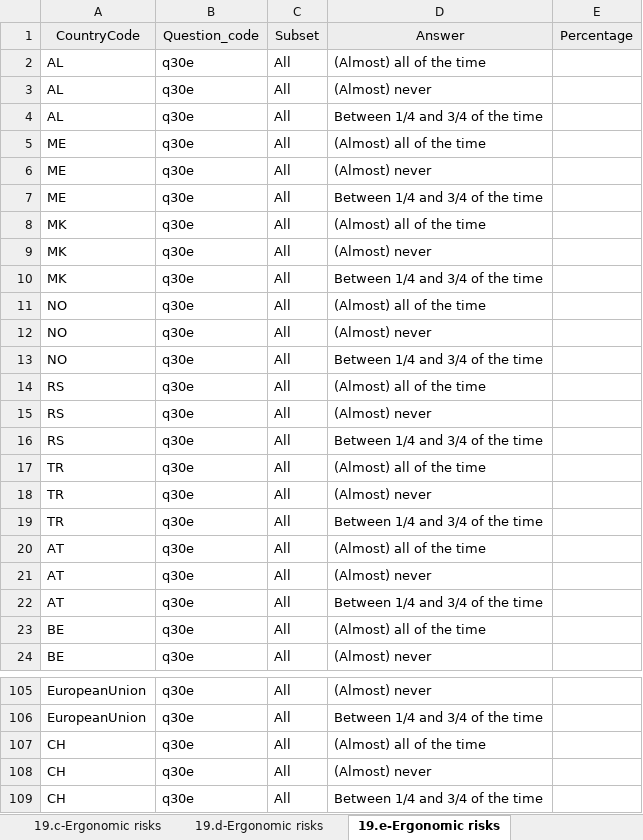
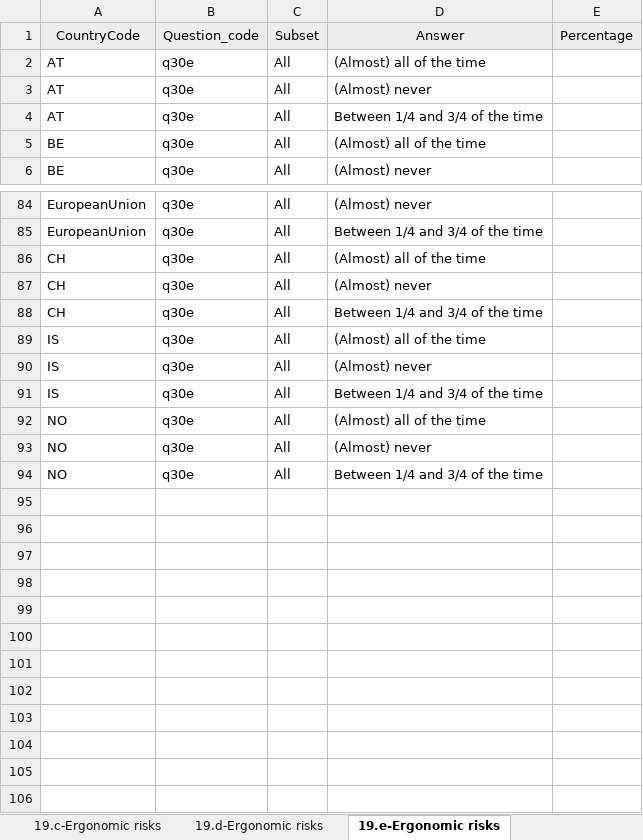
Before and after one commit to EU-OSHA/OSH-Barometer-edition-interface, an Excel workbook: src/main/webapp/files/EU-OSHA_OSH BAROMETER_EUROFOUND Indicator List_YYYYMMDD.xlsx, sheet 19.e-Ergonomic risks, drawn as a sheet; only a part is shown, gaps mark what is left out; values as stored, in another font and other column widths than the file's, no borders; removed rows and columns are numbered as before the commit, all else as after; the diff covers the shown part only; the diff names each change by its address in the sheet, - before the commit and + after, or states it on an @@ line.

```diff
--- a/src/main/webapp/files/EU-OSHA_OSH BAROMETER_EUROFOUND Indicator List_YYYYMMDD.xlsx (sheet 19.e-Ergonomic risks)
+++ b/src/main/webapp/files/EU-OSHA_OSH BAROMETER_EUROFOUND Indicator List_YYYYMMDD.xlsx (sheet 19.e-Ergonomic risks)
-row 2: AL | q30e | All | (Almost) all of the time
-row 3: AL | q30e | All | (Almost) never
-row 4: AL | q30e | All | Between 1/4 and 3/4 of the time
-row 5: ME | q30e | All | (Almost) all of the time
-row 6: ME | q30e | All | (Almost) never
-row 7: ME | q30e | All | Between 1/4 and 3/4 of the time
-row 8: MK | q30e | All | (Almost) all of the time
-row 9: MK | q30e | All | (Almost) never
-row 10: MK | q30e | All | Between 1/4 and 3/4 of the time
-row 14: RS | q30e | All | (Almost) all of the time
-row 15: RS | q30e | All | (Almost) never
-row 16: RS | q30e | All | Between 1/4 and 3/4 of the time
-row 17: TR | q30e | All | (Almost) all of the time
-row 18: TR | q30e | All | (Almost) never
-row 19: TR | q30e | All | Between 1/4 and 3/4 of the time
+row 89: IS | q30e | All | (Almost) all of the time
+row 90: IS | q30e | All | (Almost) never
+row 91: IS | q30e | All | Between 1/4 and 3/4 of the time
@@ row 11 moved to row 92: NO @@
@@ row 12 moved to row 93: NO @@
@@ row 13 moved to row 94: NO @@
```
Also changed, not shown: 3 removed rows elsewhere in this sheet, sheet 9.Health at risk b-Sector, sheet 9.Health at risk a-Age, sheet 9.Health at risk c-Sex, sheet 1.Satisfaction with working con, sheet 19.d-Ergonomic risks, sheet 10.Time Pressure, 26 more sheets, 2 other files.
